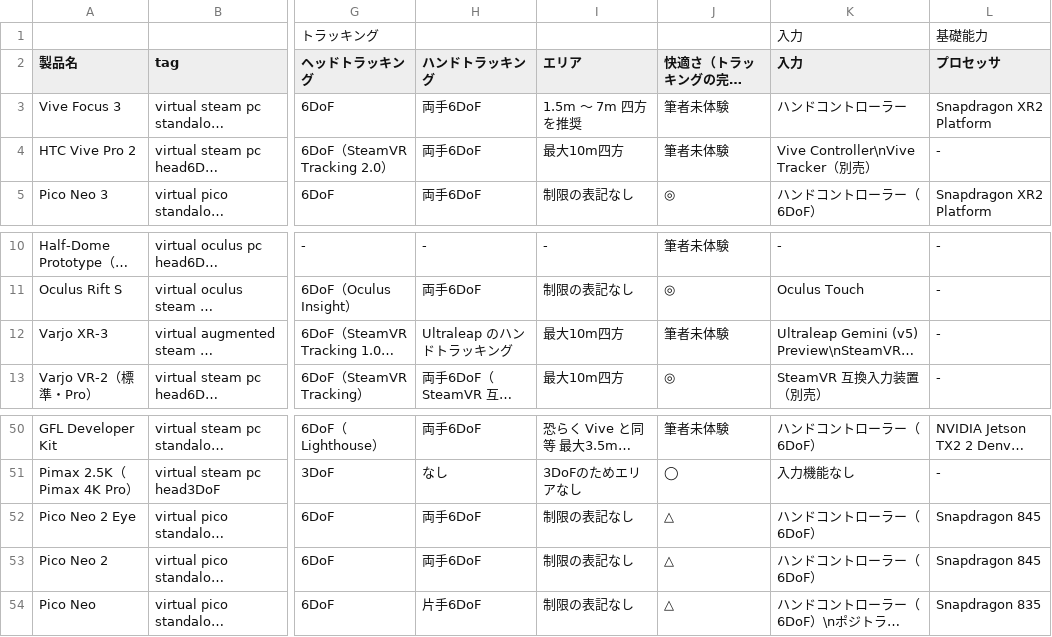
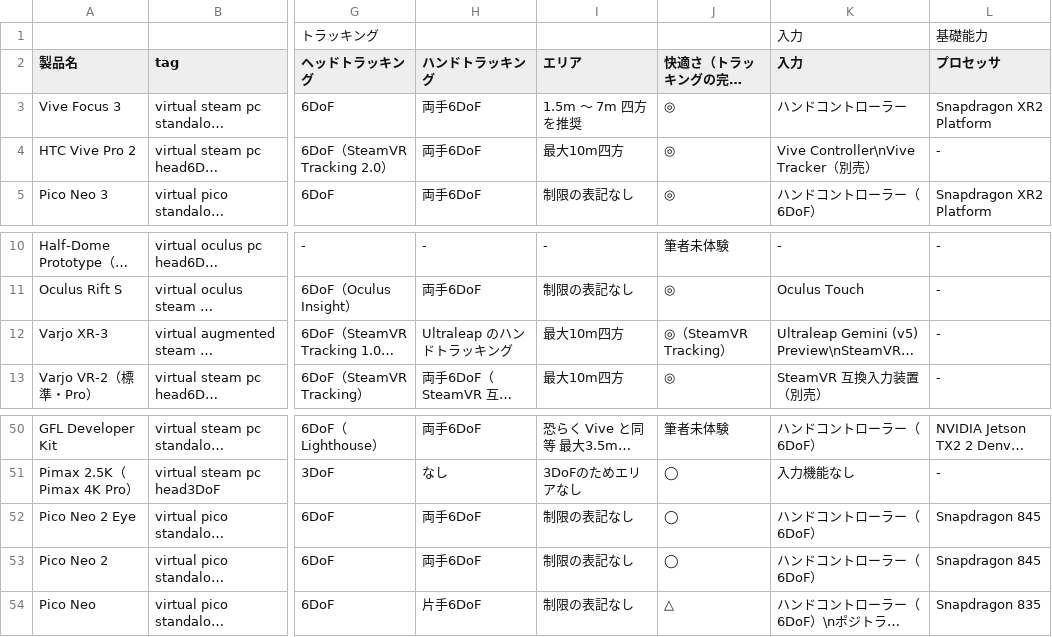
Before and after one commit to yutokun/XR-Headset-Comparison, a TSV file: headset.tsv, drawn as a sheet; only a part is shown, gaps mark what is left out; long unchanged cells end in …; the diff names each change by its address in the sheet, - before the commit and + after, or states it on an @@ line.

Commit message:
トラッキング精度を更新

```diff
--- a/headset.tsv
+++ b/headset.tsv
-J3:J4 (快適さ（トラッキングの完成度）): 筆者未体験
+J3:J4 (快適さ（トラッキングの完成度）): ◎
-J12 (快適さ（トラッキングの完成度）): 筆者未体験
+J12 (快適さ（トラッキングの完成度）): ◎（SteamVR Tracking）
-J52:J53 (快適さ（トラッキングの完成度）): △
+J52:J53 (快適さ（トラッキングの完成度）): ◯
```
